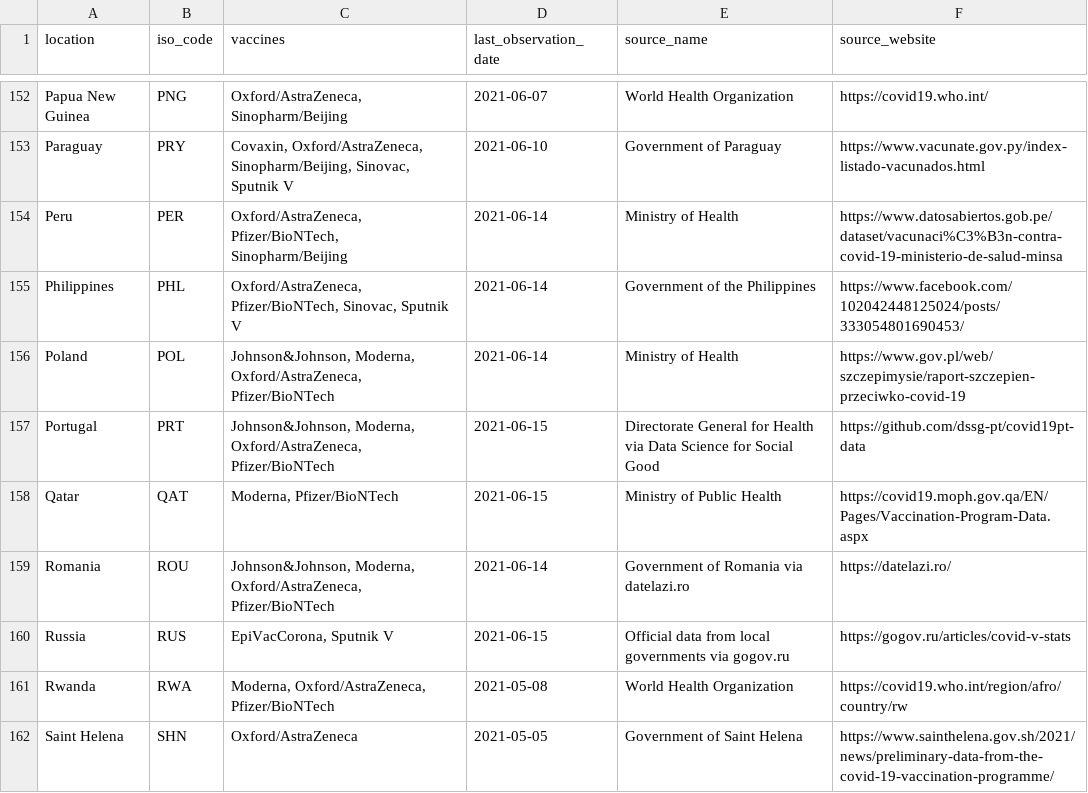
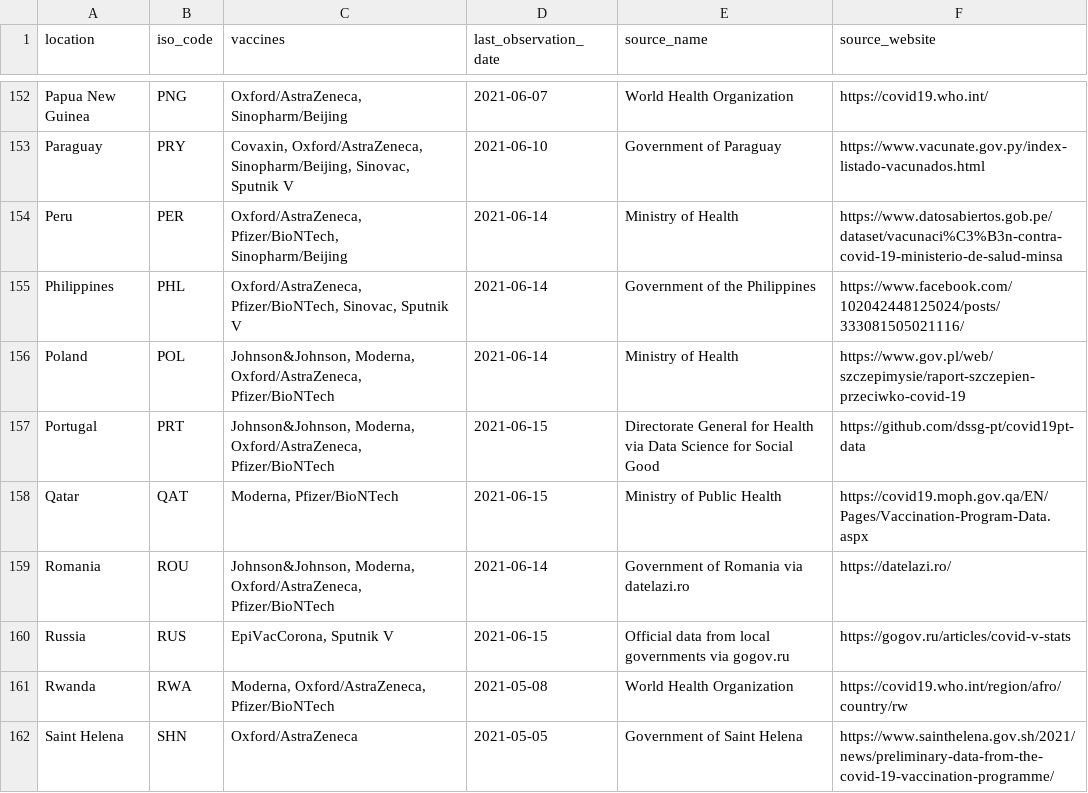
Before and after one commit to owid/covid-19-who, a CSV file: public/data/vaccinations/locations.csv, drawn as a sheet; only a part is shown, gaps mark what is left out.

Commit message:
Update locations.csv

```diff
--- a/public/data/vaccinations/locations.csv
+++ b/public/data/vaccinations/locations.csv
@@ -154,3 +154,3 @@ Paraguay,PRY,"Covaxin, Oxford/AstraZeneca, Sinopharm/Beijing, Sinovac, Sputnik V
 Peru,PER,"Oxford/AstraZeneca, Pfizer/BioNTech, Sinopharm/Beijing",2021-06-14,Ministry of Health,https://www.datosabiertos.gob.pe/dataset/vacunaci%C3%B3n-contra-covid-19-ministerio-de-salud-minsa
-Philippines,PHL,"Oxford/AstraZeneca, Pfizer/BioNTech, Sinovac, Sputnik V",2021-06-14,Government of the Philippines,https://www.facebook.com/102042448125024/posts/333054801690453/
+Philippines,PHL,"Oxford/AstraZeneca, Pfizer/BioNTech, Sinovac, Sputnik V",2021-06-14,Government of the Philippines,https://www.facebook.com/102042448125024/posts/333081505021116/
 Poland,POL,"Johnson&Johnson, Moderna, Oxford/AstraZeneca, Pfizer/BioNTech",2021-06-14,Ministry of Health,https://www.gov.pl/web/szczepimysie/raport-szczepien-przeciwko-covid-19
```
